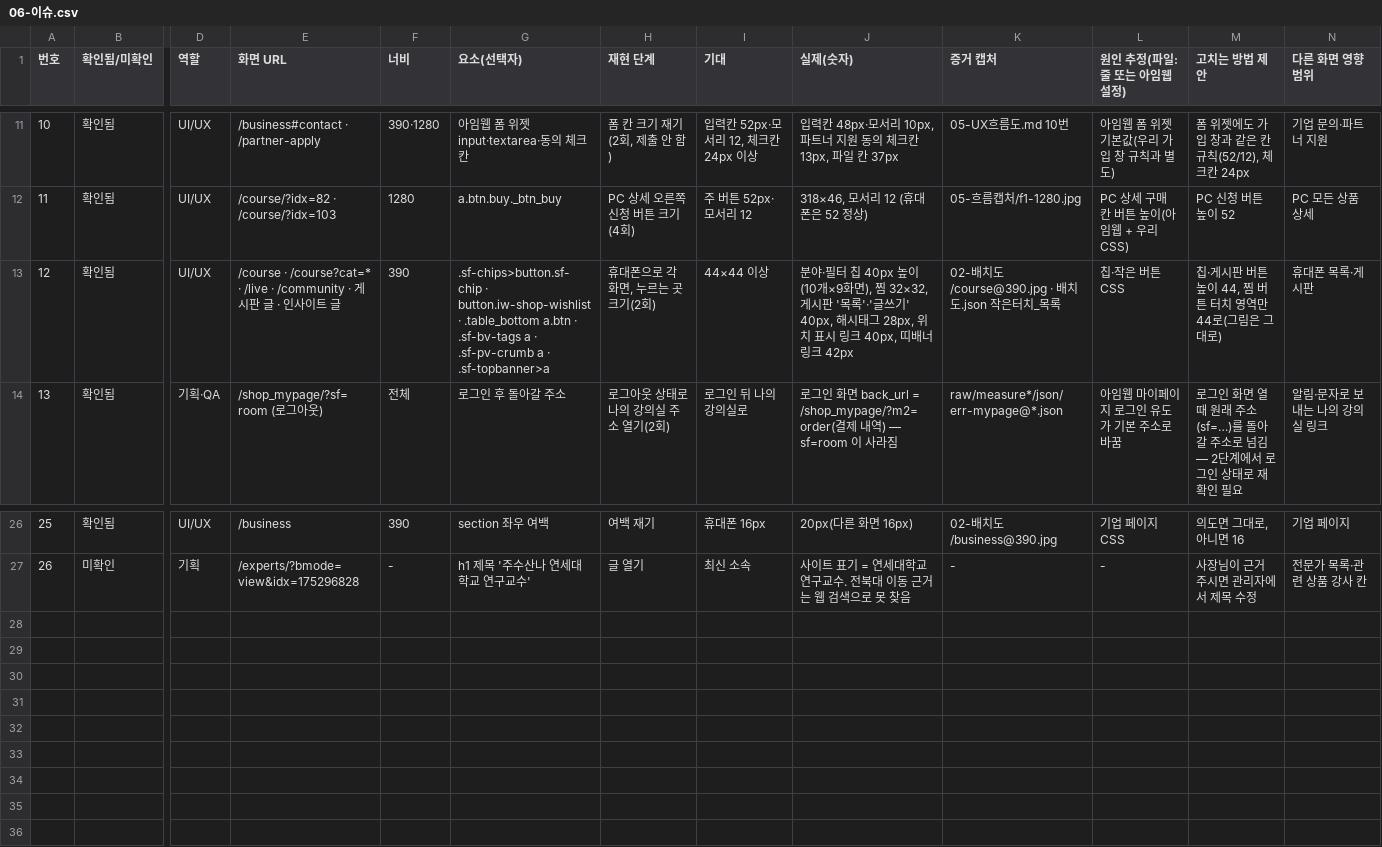
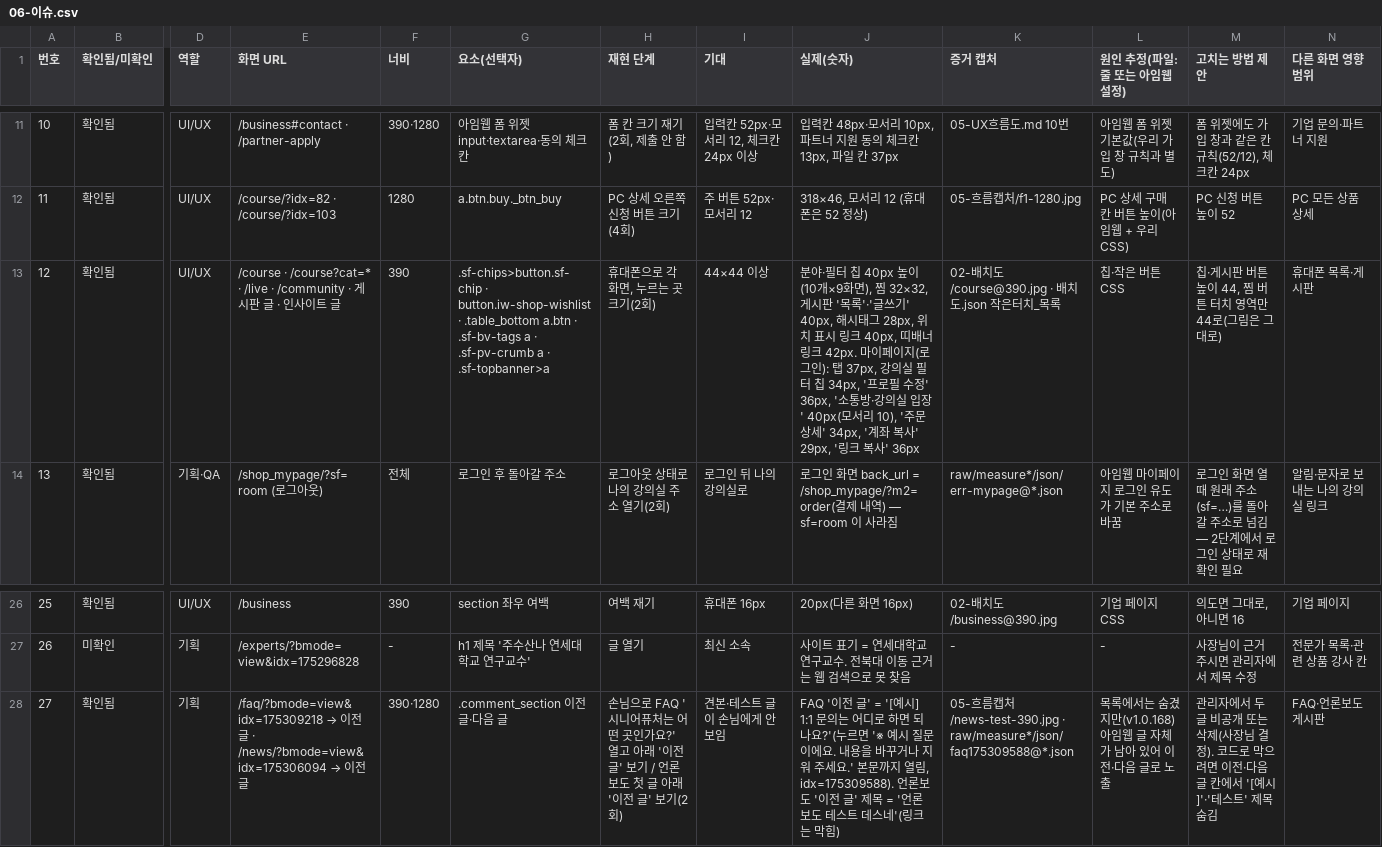
Before and after one commit to seniorfuture100-pixel/seniorfuture-site, a CSV file: docs/검수/전체검수-1102/06-이슈.csv, drawn as a sheet; only a part is shown, gaps mark what is left out; rows hold the shown columns only; the diff names each change by its address in the sheet, - before the commit and + after, or states it on an @@ line.

```diff
--- a/docs/검수/전체검수-1102/06-이슈.csv
+++ b/docs/검수/전체검수-1102/06-이슈.csv
-J13 (실제(숫자)): …링크 42px
+J13 (실제(숫자)): …링크 42px. 마이페이지(로그인): 탭 37px, 강의실 필터 칩 34px, '프로필 수정' 36px, '소통방·강의실 입장' 40px(모서리 10), '주문 상세' 34px, '계좌 복사' 29px, '링크 복사' 36px
+row 28: 27 | 확인됨 | 기획 | /faq/?bmode=view&idx=175309218 → 이전 글 · /news/?bmode=view&idx=175306094 → 이전 글 | 390·1280 | .comment_section 이전 글·다음 글 | 손님으로 FAQ '시니어퓨처는 어떤 곳인가요?' 열고 아래 '이전 글' 보기 / 언론보도 첫 글 아래 '이전 글' 보기(2회) | 견본·테스트 글이 손님에게 안 보임 | FAQ '이전 글' = '[예시] 1:1 문의는 어디로 하면 되나요?'(누르면 '※ 예시 질문이에요. 내용을 바꾸거나 지워 주세요.' 본문까지 열림, idx=175309588). 언론보도 '이전 글' 제목 = '언론 보도 테스트 데스네'(링크는 막힘) | 05-흐름캡처/news-test-390.jpg · raw/measure*/json/faq175309588@*.json | 목록에서는 숨겼지만(v1.0.168) 아임웹 글 자체가 남아 있어 이전·다음 글로 노출 | 관리자에서 두 글 비공개 또는 삭제(사장님 결정). 코드로 막으려면 이전·다음 글 칸에서 '[예시]'·'테스트' 제목 숨김 | FAQ·언론보도 게시판
```
Also changed, not shown: 5 other files.
